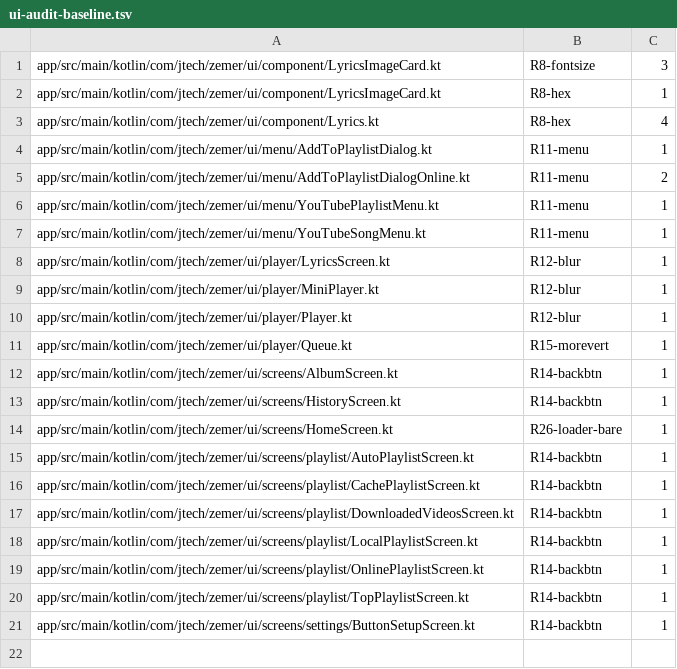
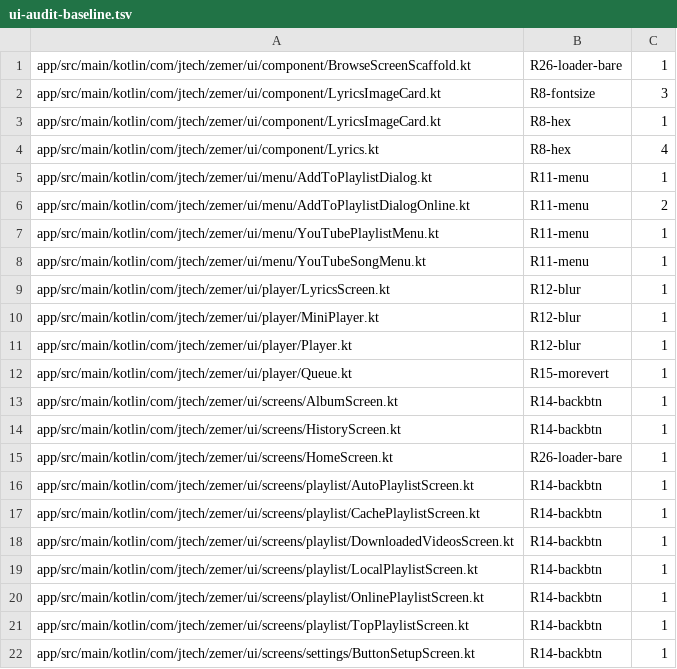
Before and after one commit to ZemerTeam/zemer-app, a TSV file: scripts/ui-audit-baseline.tsv, drawn as a sheet; the diff names each change by its address in the sheet, - before the commit and + after, or states it on an @@ line.

Commit message:
feat(ui): expressive polish for the whitelist browse screens
Pull-to-refresh with the expressive Home indicator, a shape-morphing LIST|GRID
TonalToggleButton pair, a pinned search pill that hides on scroll down and
returns on scroll up, sticky letter section headers in list view, a loading
shimmer shaped like the real tiles instead of a flashed empty state, accent
highlighting of search matches in row titles, and show-count subtitles plus a
verified badge on podcast channel tiles. All in the shared browse scaffold and
item components; pure logic (letter buckets, lazy index mapping, match ranges)
is JVM-tested.

```diff
--- a/scripts/ui-audit-baseline.tsv
+++ b/scripts/ui-audit-baseline.tsv
+row 1: app/src/main/kotlin/com/jtech/zemer/ui/component/BrowseScreenScaffold.kt | R26-loader-bare | 1
```
Also changed, not shown: 19 other files.
